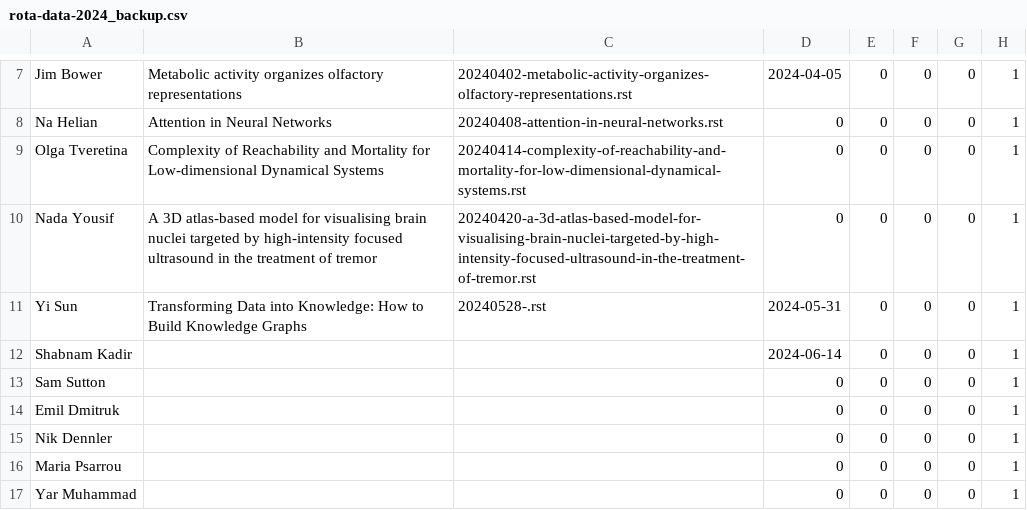
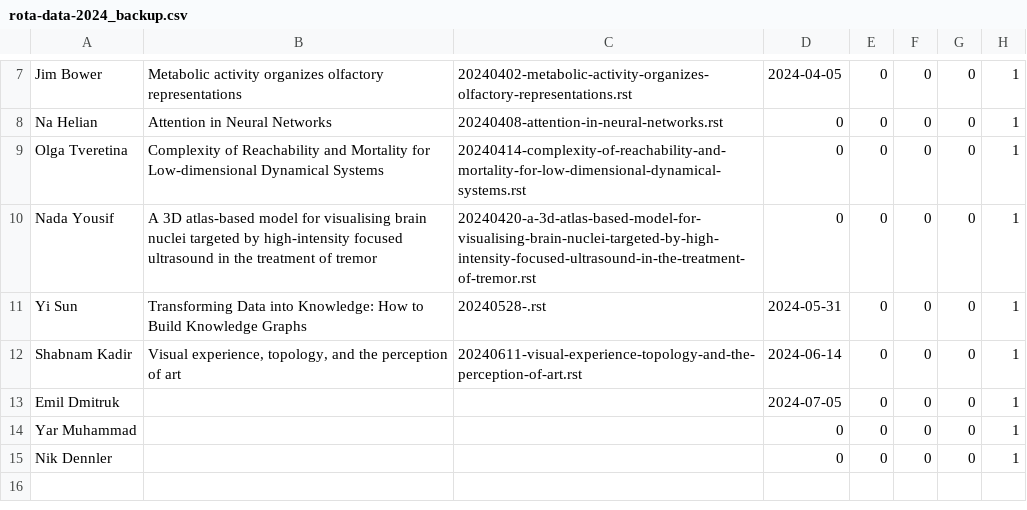
Before and after one commit to UHBiocomputation/UH-biocomputation-web, a CSV file: scripts/rota-data-2024_backup.csv, drawn as a sheet; only a part is shown, gaps mark what is left out.

```diff
--- a/scripts/rota-data-2024_backup.csv
+++ b/scripts/rota-data-2024_backup.csv
@@ -11,7 +11,5 @@ Nada Yousif,"A 3D atlas-based model for visualising brain nuclei targeted by hig
 Yi Sun,"Transforming Data into Knowledge: How to Build Knowledge Graphs","20240528-.rst",2024-05-31,0,0,0,1
-Shabnam Kadir,"","",2024-06-14,0,0,0,1
-Sam Sutton,"","",0,0,0,0,1
-Emil Dmitruk,"","",0,0,0,0,1
+Shabnam Kadir,"Visual experience, topology, and the perception of art","20240611-visual-experience-topology-and-the-perception-of-art.rst",2024-06-14,0,0,0,1
+Emil Dmitruk,"","",2024-07-05,0,0,0,1
+Yar Muhammad,"","",0,0,0,0,1
 Nik Dennler,"","",0,0,0,0,1
-Maria Psarrou,"","",0,0,0,0,1
-Yar Muhammad,"","",0,0,0,0,1
```
Also changed, not shown: scripts/rota-data-2024.csv, 4 other files.
